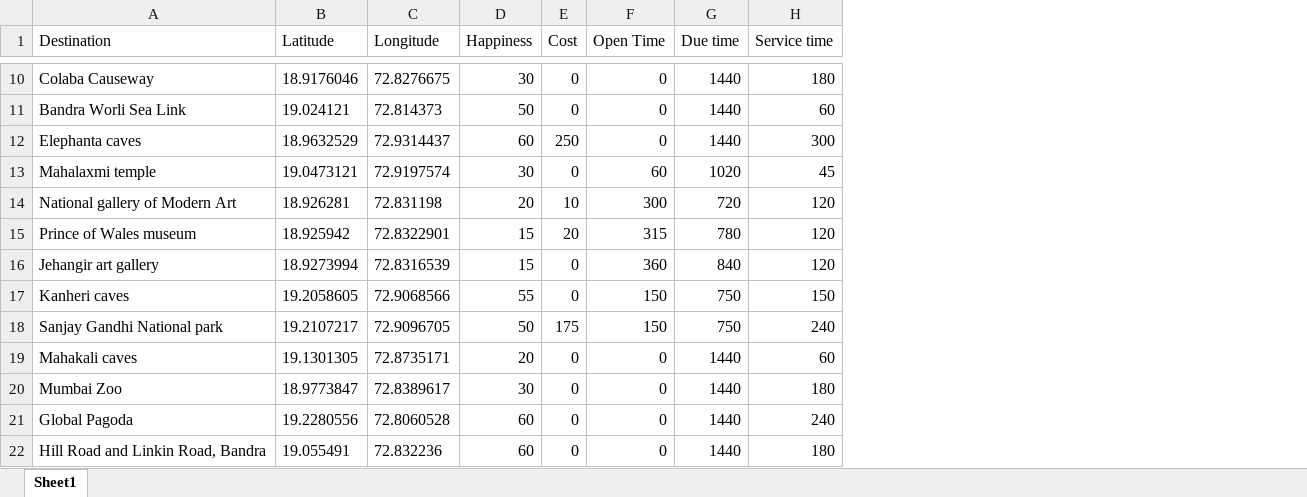
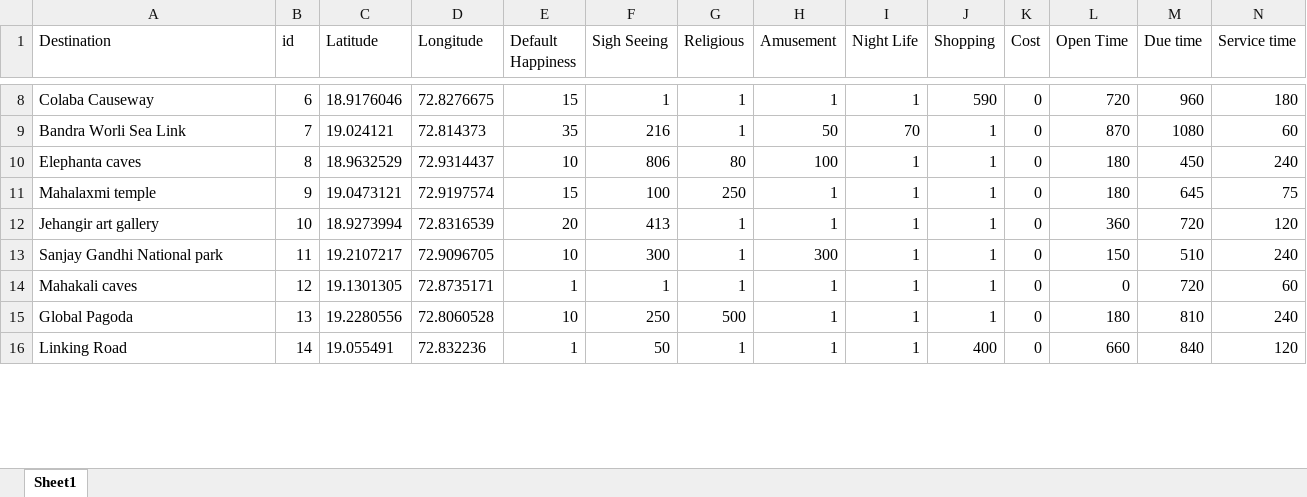
Before and after one commit to Bhoumik-s/Tripie, an Excel workbook: Plan/Mumbai.xlsx, sheet Sheet1, drawn as a sheet; only a part is shown, gaps mark what is left out; values as stored, in another font and other column widths than the file's, no borders; removed rows and columns are numbered as before the commit, all else as after; the diff covers the shown part only; the diff names each change by its address in the sheet, - before the commit and + after, or states it on an @@ line.

```diff
--- a/Plan/Mumbai.xlsx (sheet Sheet1)
+++ b/Plan/Mumbai.xlsx (sheet Sheet1)
+column B (id), rows 8-15: 6 | 7 | 8 | 9 | 10 | 11 | 12 | 13
+column F (Sigh Seeing), rows 8-15: 1 | 216 | 806 | 100 | 413 | 300 | 1 | 250
+column G (Religious), rows 8-15: 1 | 1 | 80 | 250 | 1 | 1 | 1 | 500
+column H (Amusement), rows 8-15: 1 | 50 | 100 | 1 | 1 | 300 | 1 | 1
+column I (Night Life), rows 8-15: 1 | 70 | 1 | 1 | 1 | 1 | 1 | 1
+column J (Shopping), rows 8-15: 590 | 1 | 1 | 1 | 1 | 1 | 1 | 1
-E1: Happiness
+E1: Default Happiness
-E8 (Default Happiness): 30
+E8 (Default Happiness): 15
-L8 (Open Time): 0
+L8 (Open Time): 720
-M8 (Due time): 1440
+M8 (Due time): 960
-E9 (Default Happiness): 50
+E9 (Default Happiness): 35
-L9 (Open Time): 0
+L9 (Open Time): 870
-M9 (Due time): 1440
+M9 (Due time): 1080
-E10 (Default Happiness): 60
+E10 (Default Happiness): 10
-K10 (Cost): 250
+K10 (Cost): 0
-L10 (Open Time): 0
+L10 (Open Time): 180
-M10 (Due time): 1440
+M10 (Due time): 450
-N10 (Service time): 300
+N10 (Service time): 240
-E11 (Default Happiness): 30
+E11 (Default Happiness): 15
-L11 (Open Time): 60
+L11 (Open Time): 180
-M11 (Due time): 1020
+M11 (Due time): 645
-N11 (Service time): 45
+N11 (Service time): 75
-row 14: National gallery of Modern Art | 18.926281 | 72.831198 | 20 | 10 | 300 | 720 | 120
-row 15: Prince of Wales museum | 18.925942 | 72.8322901 | 15 | 20 | 315 | 780 | 120
-E12 (Default Happiness): 15
+E12 (Default Happiness): 20
-M12 (Due time): 840
+M12 (Due time): 720
-row 17: Kanheri caves | 19.2058605 | 72.9068566 | 55 | 0 | 150 | 750 | 150
-E13 (Default Happiness): 50
+E13 (Default Happiness): 10
-K13 (Cost): 175
+K13 (Cost): 0
-M13 (Due time): 750
+M13 (Due time): 510
-E14 (Default Happiness): 20
+E14 (Default Happiness): 1
-M14 (Due time): 1440
+M14 (Due time): 720
-row 20: Mumbai Zoo | 18.9773847 | 72.8389617 | 30 | 0 | 0 | 1440 | 180
-E15 (Default Happiness): 60
+E15 (Default Happiness): 10
-L15 (Open Time): 0
+L15 (Open Time): 180
-M15 (Due time): 1440
+M15 (Due time): 810
-row 22: Hill Road and Linkin Road, Bandra | 19.055491 | 72.832236 | 60 | 0 | 0 | 1440 | 180
+row 16: Linking Road | 14 | 19.055491 | 72.832236 | 1 | 50 | 1 | 1 | 1 | 400 | 0 | 660 | 840 | 120
```
Also changed, not shown: 14 added rows, 3 removed rows and 40 edited cells elsewhere in this sheet, 30 other files.
